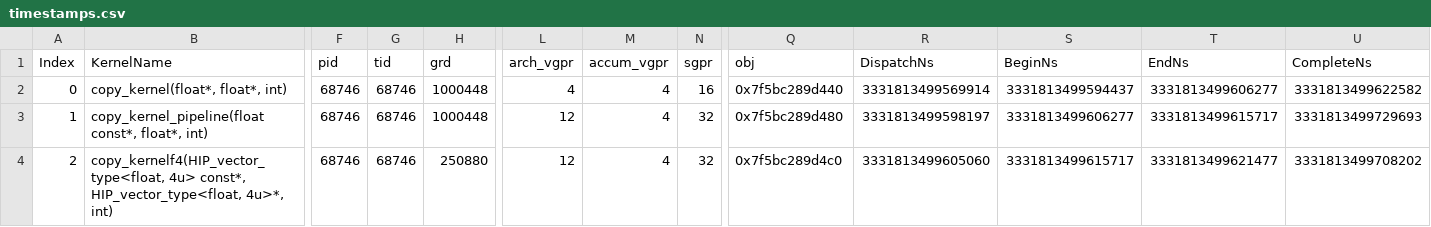
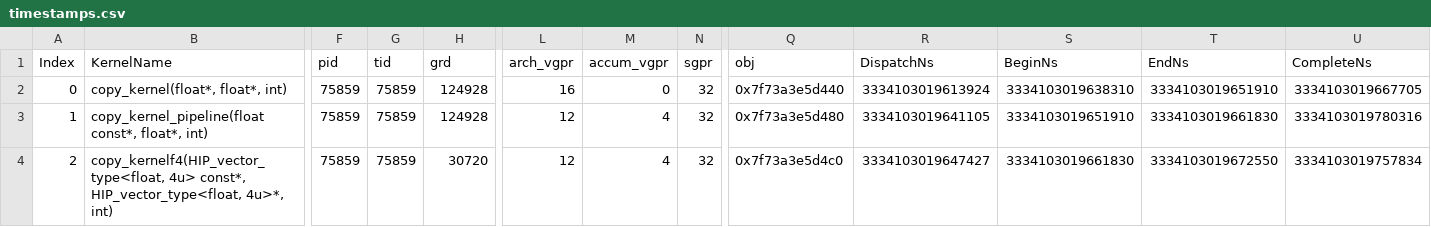
Before and after one commit to Aalanli/AMDGPUExperiments, a CSV file: workloads/copy1e6/mi200/timestamps.csv, drawn as a sheet; only a part is shown, gaps mark what is left out; the diff names each change by its address in the sheet, - before the commit and + after, or states it on an @@ line.

```diff
--- a/workloads/copy1e6/mi200/timestamps.csv
+++ b/workloads/copy1e6/mi200/timestamps.csv
-F2:F4 (pid): 68746
+F2:F4 (pid): 75859
-G2:G4 (tid): 68746
+G2:G4 (tid): 75859
-H2:H3 (grd): 1000448
+H2:H3 (grd): 124928
-L2 (arch_vgpr): 4
+L2 (arch_vgpr): 16
-M2 (accum_vgpr): 4
+M2 (accum_vgpr): 0
-N2 (sgpr): 16
+N2 (sgpr): 32
-Q2 (obj): 0x7f5bc289d440
+Q2 (obj): 0x7f73a3e5d440
-R2 (DispatchNs): 3331813499569914
+R2 (DispatchNs): 3334103019613924
-S2 (BeginNs): 3331813499594437
+S2 (BeginNs): 3334103019638310
-T2 (EndNs): 3331813499606277
+T2 (EndNs): 3334103019651910
-U2 (CompleteNs): 3331813499622582
+U2 (CompleteNs): 3334103019667705
-Q3 (obj): 0x7f5bc289d480
+Q3 (obj): 0x7f73a3e5d480
-R3 (DispatchNs): 3331813499598197
+R3 (DispatchNs): 3334103019641105
-S3 (BeginNs): 3331813499606277
+S3 (BeginNs): 3334103019651910
-T3 (EndNs): 3331813499615717
+T3 (EndNs): 3334103019661830
-U3 (CompleteNs): 3331813499729693
+U3 (CompleteNs): 3334103019780316
-H4 (grd): 250880
+H4 (grd): 30720
-Q4 (obj): 0x7f5bc289d4c0
+Q4 (obj): 0x7f73a3e5d4c0
-R4 (DispatchNs): 3331813499605060
+R4 (DispatchNs): 3334103019647427
-S4 (BeginNs): 3331813499615717
+S4 (BeginNs): 3334103019661830
-T4 (EndNs): 3331813499621477
+T4 (EndNs): 3334103019672550
-U4 (CompleteNs): 3331813499708202
+U4 (CompleteNs): 3334103019757834
```
Also changed, not shown: workloads/copy1e6/mi200/SQ_IFETCH_LEVEL.csv, workloads/copy1e6/mi200/SQ_INST_LEVEL_LDS.csv, 38 other files.
